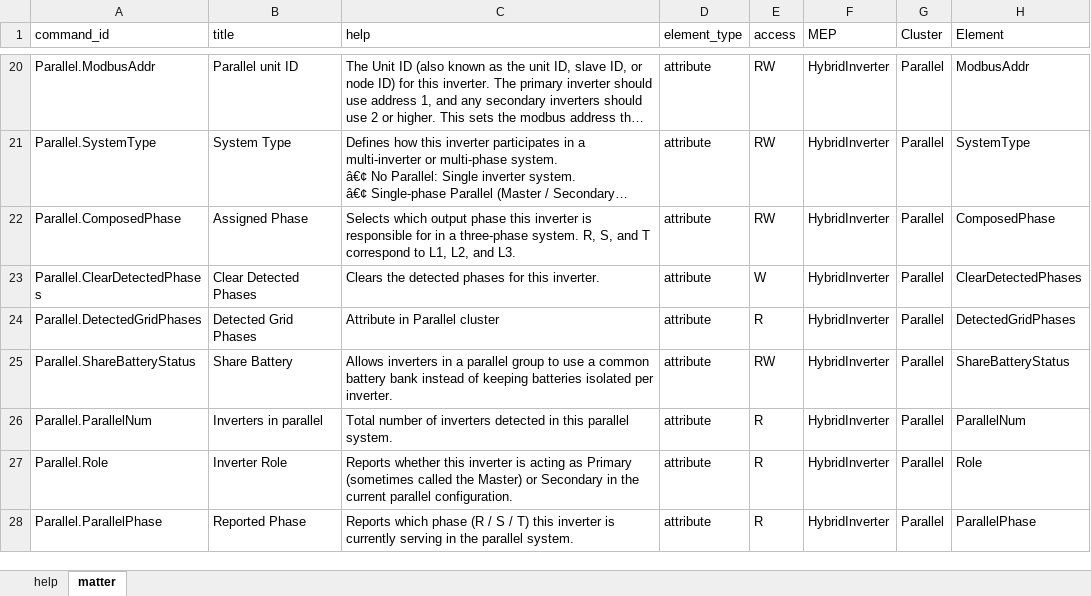
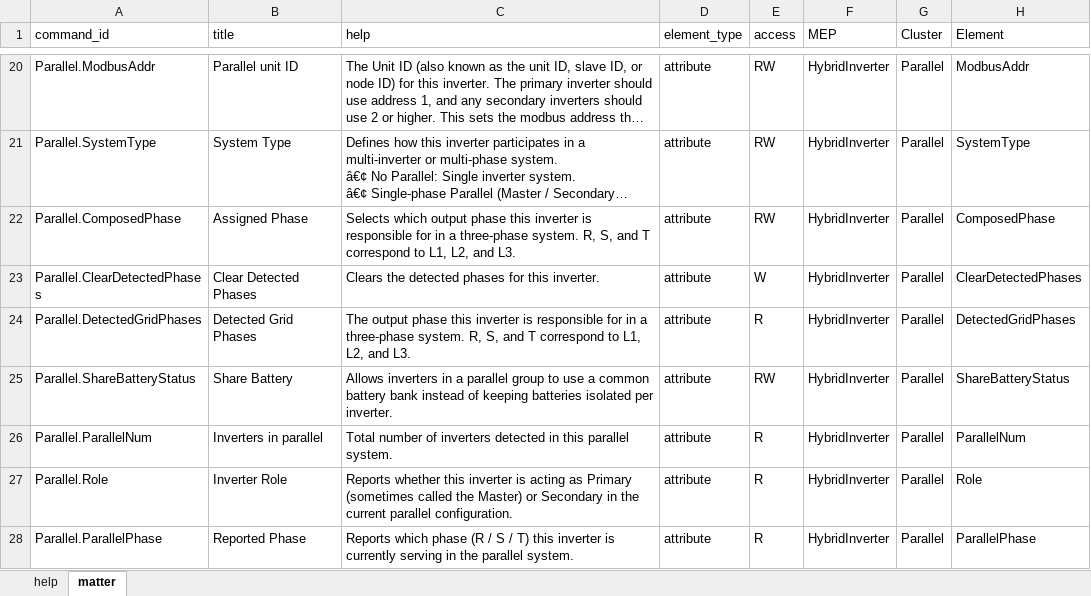
Before and after one commit to except-pass/matter-site-config-prototype, an Excel workbook: matter.xlsx, sheet matter, drawn as a sheet; only a part is shown, gaps mark what is left out; long unchanged cells end in …; values as stored, in another font and other column widths than the file's, no borders; the diff names each change by its address in the sheet, - before the commit and + after, or states it on an @@ line.

Commit message:
help on detected grid phase

```diff
--- a/matter.xlsx (sheet matter)
+++ b/matter.xlsx (sheet matter)
-C24 (help): Attribute in Parallel cluster
+C24 (help): The output phase this inverter is responsible for in a three-phase system. R, S, and T correspond to L1, L2, and L3.
```
Also changed, not shown: 1 other file.
